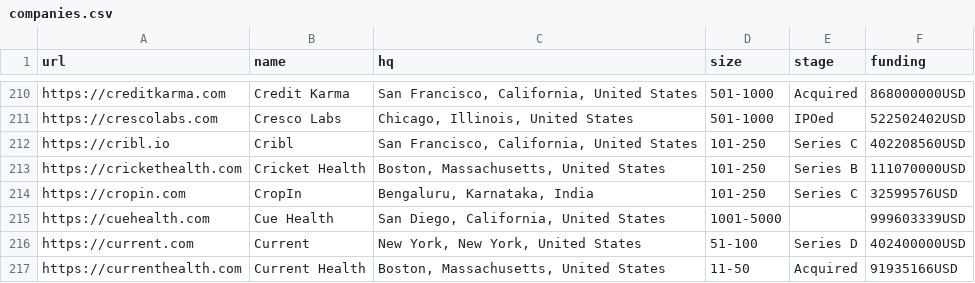
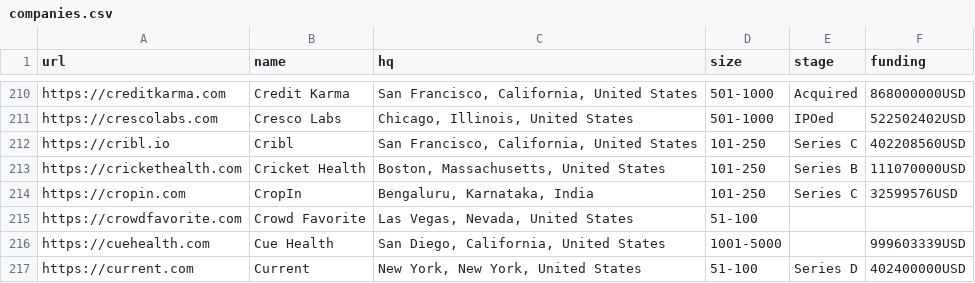
Before and after one commit to jobsort/jobsort, a CSV file: companies.csv, drawn as a sheet; only a part is shown, gaps mark what is left out; the shorter side is filled out with more unchanged rows; the diff names each change by its address in the sheet, - before the commit and + after, or states it on an @@ line.

Commit message:
Add Crowd Favorite

```diff
--- a/companies.csv
+++ b/companies.csv
+row 215: https://crowdfavorite.com | Crowd Favorite | Las Vegas, Nevada, United States | 51-100
```
